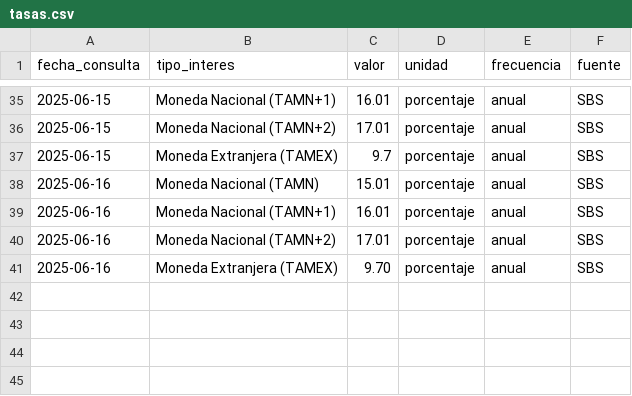
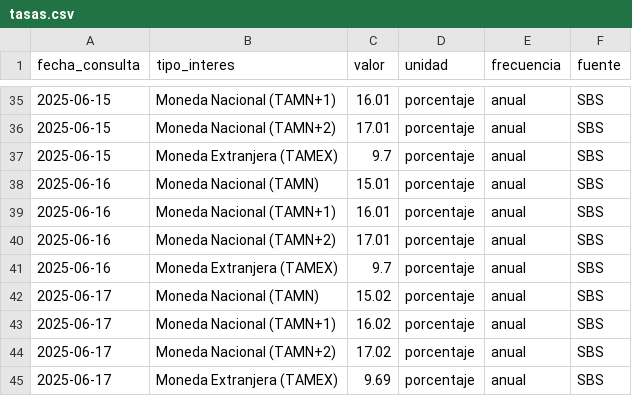
Before and after one commit to kaquinoy/TAMN, a CSV file: historial/tasas.csv, drawn as a sheet; only a part is shown, gaps mark what is left out.

```diff
--- a/historial/tasas.csv
+++ b/historial/tasas.csv
@@ -40,2 +40,6 @@
 2025-06-16,Moneda Nacional (TAMN+2),17.01,porcentaje,anual,SBS
-2025-06-16,Moneda Extranjera (TAMEX),9.70,porcentaje,anual,SBS
+2025-06-16,Moneda Extranjera (TAMEX),9.7,porcentaje,anual,SBS
+2025-06-17,Moneda Nacional (TAMN),15.02,porcentaje,anual,SBS
+2025-06-17,Moneda Nacional (TAMN+1),16.02,porcentaje,anual,SBS
+2025-06-17,Moneda Nacional (TAMN+2),17.02,porcentaje,anual,SBS
+2025-06-17,Moneda Extranjera (TAMEX),9.69,porcentaje,anual,SBS
```
Also changed, not shown: 1 other file.
